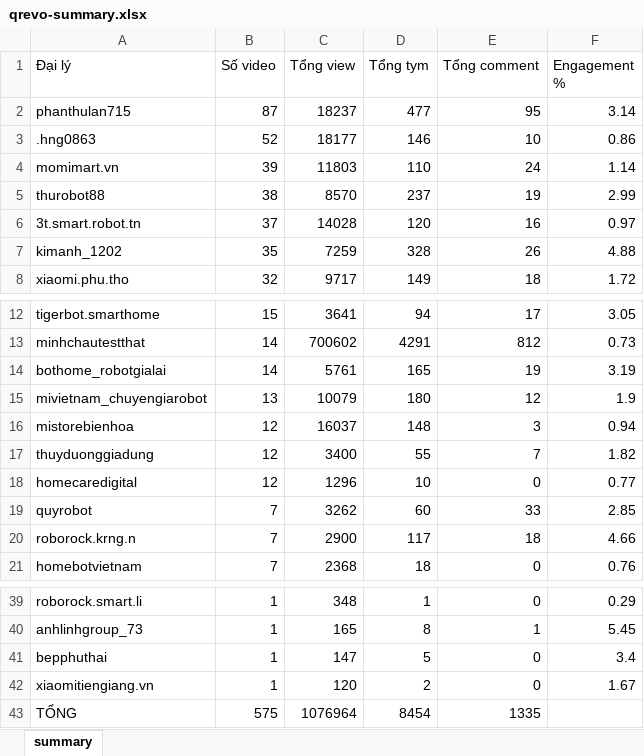
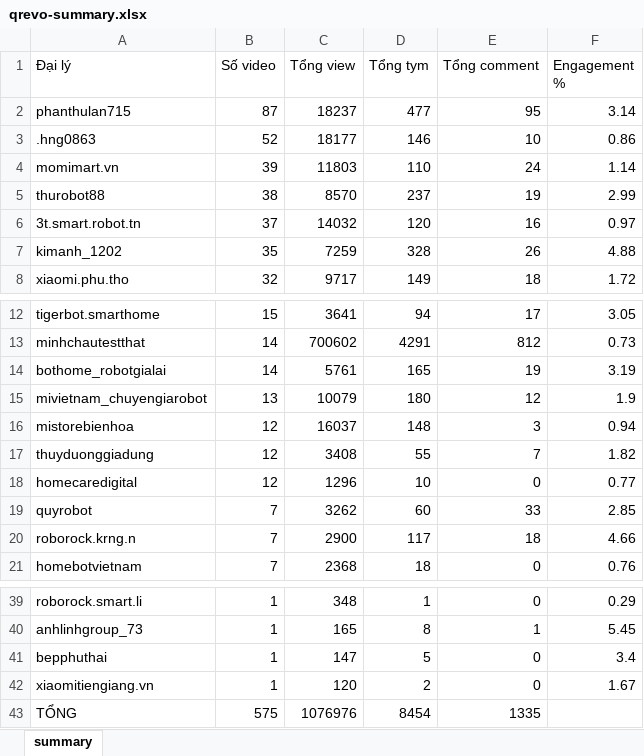
Before and after one commit to tuananh-din/tiktok-dealer-tracker, an Excel workbook: output/qrevo-summary.xlsx, sheet summary, drawn as a sheet; only a part is shown, gaps mark what is left out; values as stored, in another font and other column widths than the file's, no borders; the diff names each change by its address in the sheet, - before the commit and + after, or states it on an @@ line.

```diff
--- a/output/qrevo-summary.xlsx (sheet summary)
+++ b/output/qrevo-summary.xlsx (sheet summary)
-C6 (Tổng view): 14028
+C6 (Tổng view): 14032
-C17 (Tổng view): 3400
+C17 (Tổng view): 3408
-C43 (Tổng view): 1076964
+C43 (Tổng view): 1076976
```
Also changed, not shown: output/qrevo-videos.xlsx, 4 other files.
